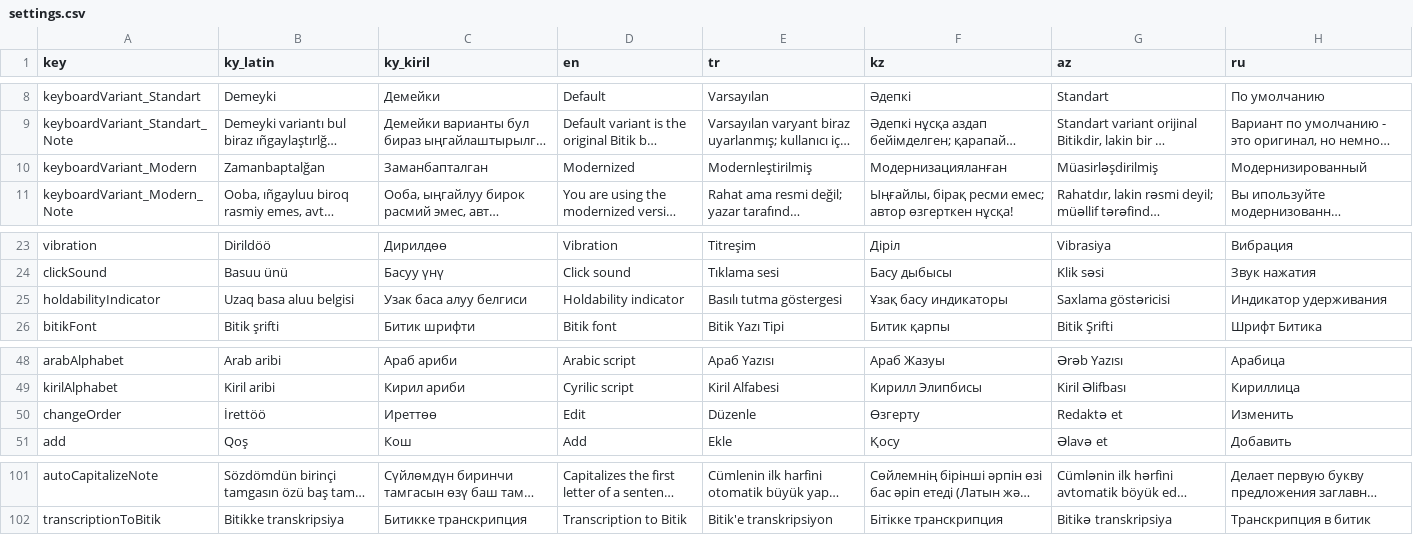
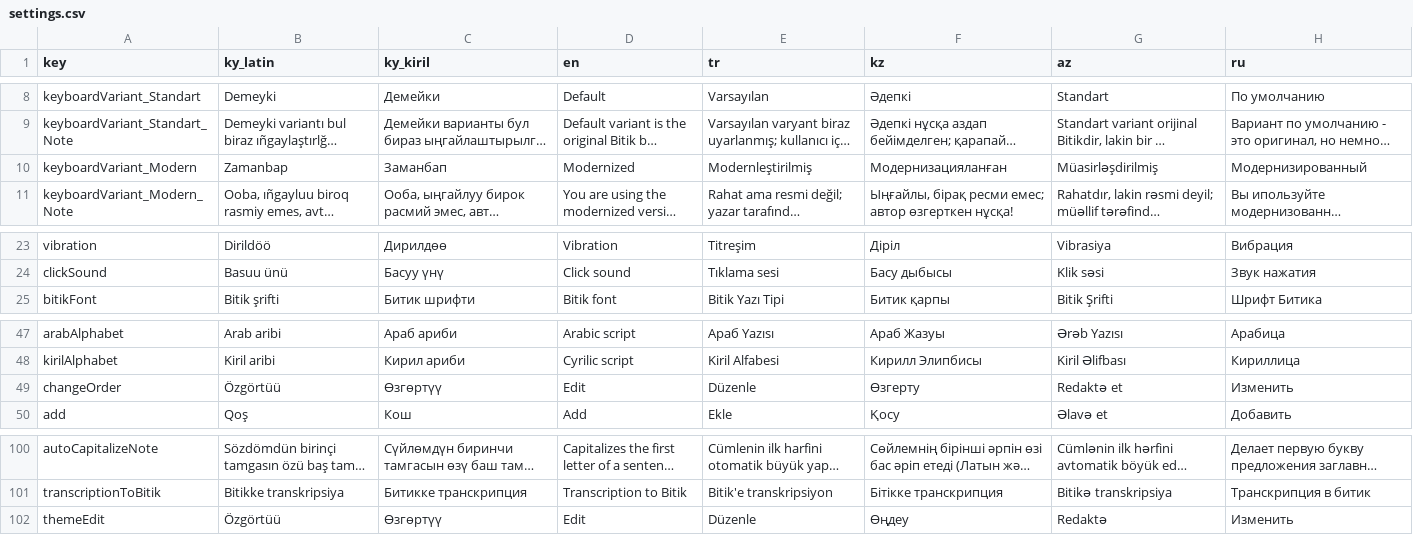
Before and after one commit to samhereis/BitikKeyboard, a CSV file: BitikKeyboard/app/src/main/assets/localization/settings.csv, drawn as a sheet; only a part is shown, gaps mark what is left out; long unchanged cells end in …; removed rows and columns are numbered as before the commit, all else as after; the diff names each change by its address in the sheet, - before the commit and + after, or states it on an @@ line.

```diff
--- a/BitikKeyboard/app/src/main/assets/localization/settings.csv
+++ b/BitikKeyboard/app/src/main/assets/localization/settings.csv
-B10 (ky_latin): Zamanbaptalğan
+B10 (ky_latin): Zamanbap
-C10 (ky_kiril): Заманбапталган
+C10 (ky_kiril): Заманбап
-row 25: holdabilityIndicator | Uzaq basa aluu belgisi | Узак баса алуу белгиси | Holdability indicator | Basılı tutma göstergesi | Ұзақ басу индикаторы | Saxlama göstəricisi | Индикатор удерживания
-B49 (ky_latin): İrettöö
+B49 (ky_latin): Özgörtüü
-C49 (ky_kiril): Иреттөө
+C49 (ky_kiril): Өзгөртүү
+row 102: themeEdit | Özgörtüü | Өзгөртүү | Edit | Düzenle | Өңдеу | Redaktə | Изменить
```
Also changed, not shown: 37 other files.
